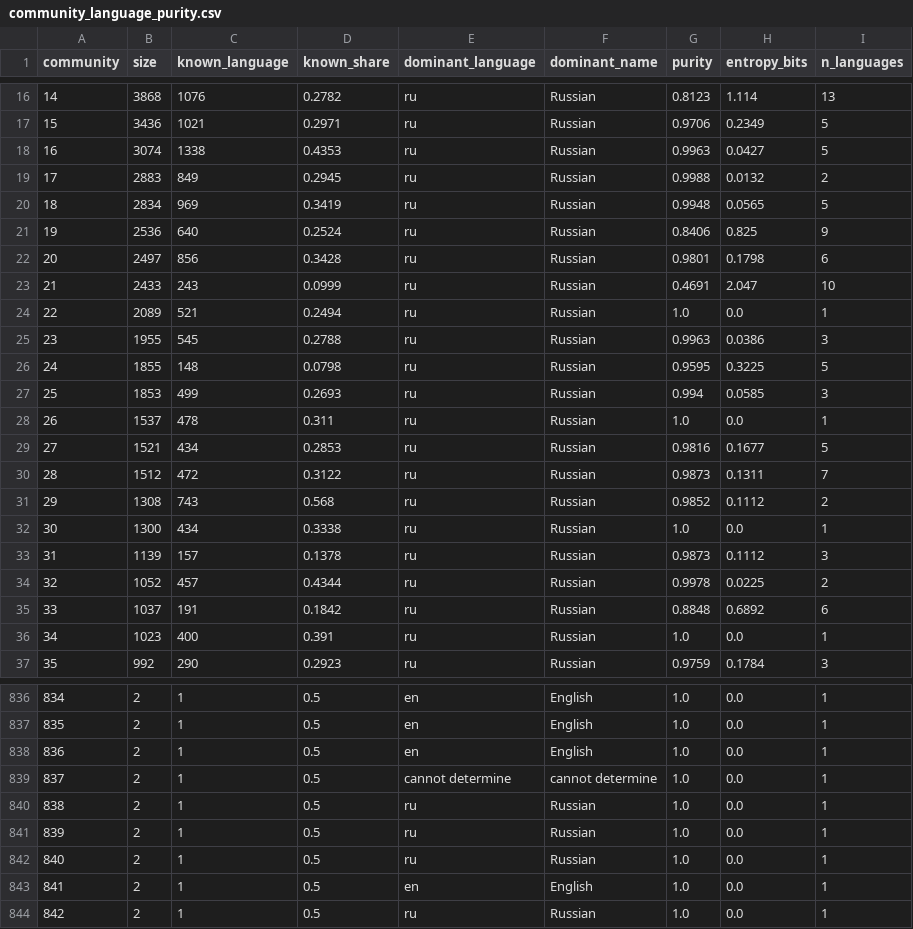
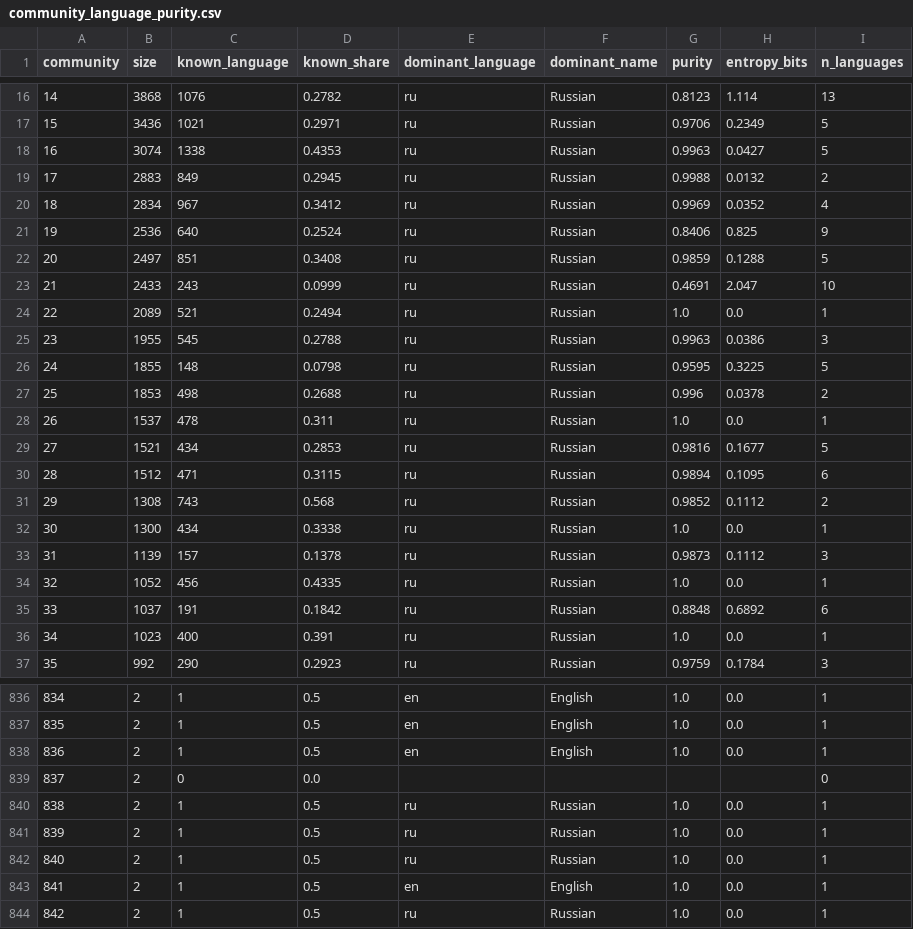
Before and after one commit to ahsouleymane/telescope_data_analysis, a CSV file: bigdata_pipeline/analysis/language_v2/community_language_purity/community_language_purity.csv, drawn as a sheet; only a part is shown, gaps mark what is left out; the diff covers the shown part only.

```diff
--- a/bigdata_pipeline/analysis/language_v2/community_language_purity/community_language_purity.csv
+++ b/bigdata_pipeline/analysis/language_v2/community_language_purity/community_language_purity.csv
@@ -19,5 +19,5 @@ community,size,known_language,known_share,dominant_language,dominant_name,purity
 17,2883,849,0.2945,ru,Russian,0.9988,0.0132,2
-18,2834,969,0.3419,ru,Russian,0.9948,0.0565,5
+18,2834,967,0.3412,ru,Russian,0.9969,0.0352,4
 19,2536,640,0.2524,ru,Russian,0.8406,0.825,9
-20,2497,856,0.3428,ru,Russian,0.9801,0.1798,6
+20,2497,851,0.3408,ru,Russian,0.9859,0.1288,5
 21,2433,243,0.0999,ru,Russian,0.4691,2.047,10
@@ -26,6 +26,6 @@ community,size,known_language,known_share,dominant_language,dominant_name,purity
 24,1855,148,0.0798,ru,Russian,0.9595,0.3225,5
-25,1853,499,0.2693,ru,Russian,0.994,0.0585,3
+25,1853,498,0.2688,ru,Russian,0.996,0.0378,2
 26,1537,478,0.311,ru,Russian,1.0,0.0,1
 27,1521,434,0.2853,ru,Russian,0.9816,0.1677,5
-28,1512,472,0.3122,ru,Russian,0.9873,0.1311,7
+28,1512,471,0.3115,ru,Russian,0.9894,0.1095,6
 29,1308,743,0.568,ru,Russian,0.9852,0.1112,2
@@ -33,3 +33,3 @@ community,size,known_language,known_share,dominant_language,dominant_name,purity
 31,1139,157,0.1378,ru,Russian,0.9873,0.1112,3
-32,1052,457,0.4344,ru,Russian,0.9978,0.0225,2
+32,1052,456,0.4335,ru,Russian,1.0,0.0,1
 33,1037,191,0.1842,ru,Russian,0.8848,0.6892,6
@@ -838,3 +838,3 @@ community,size,known_language,known_share,dominant_language,dominant_name,purity
 836,2,1,0.5,en,English,1.0,0.0,1
-837,2,1,0.5,cannot determine,cannot determine,1.0,0.0,1
+837,2,0,0.0,,,,,0
 838,2,1,0.5,ru,Russian,1.0,0.0,1
```
Also changed, not shown: 44 edited cells elsewhere in this file, bigdata_pipeline/analysis/language_v2/language_activity/language_activity.csv, bigdata_pipeline/analysis/language_v2/language_flows/language_flows.csv, 25 other files.
